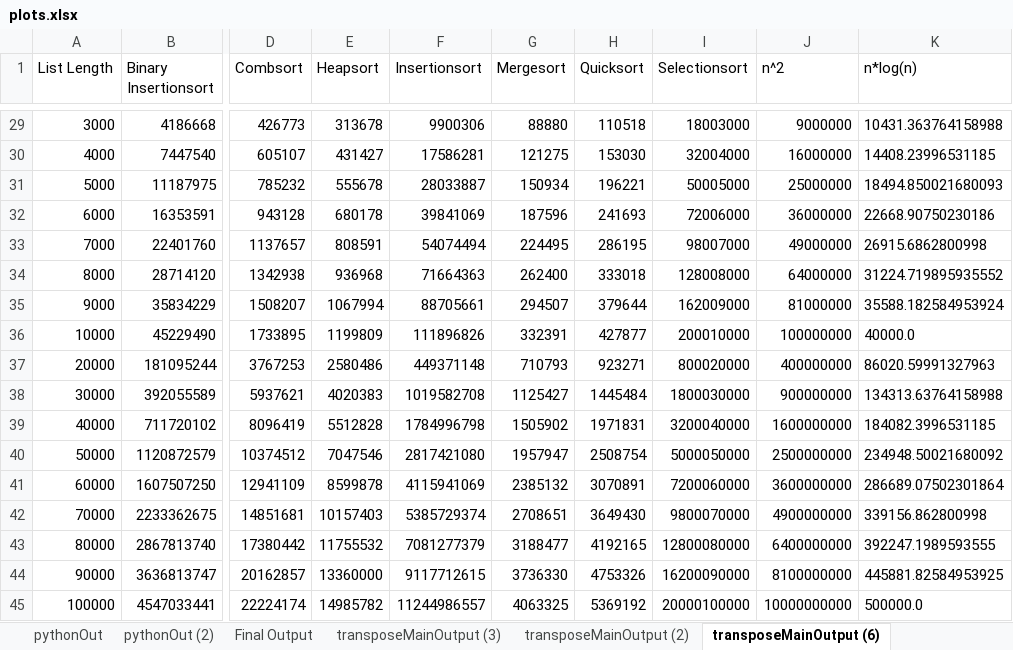
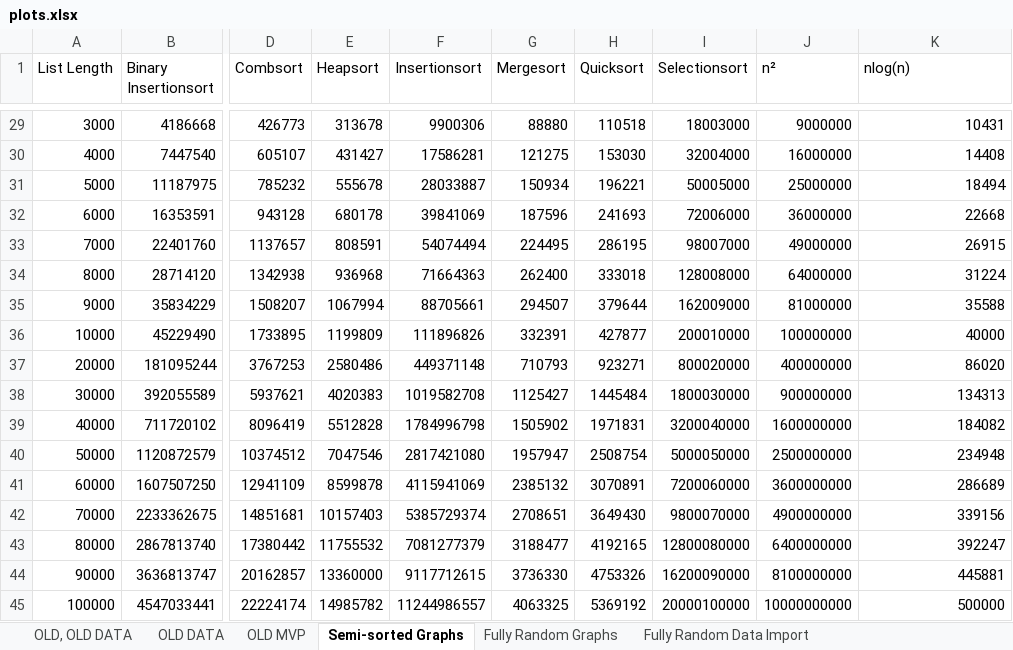
Before and after one commit to viggoStrom/GA-Sorting-Algorithms, an Excel workbook: outputs/plots.xlsx, sheet Semi-sorted Graphs, drawn as a sheet; only a part is shown, gaps mark what is left out; values as stored, in another font and other column widths than the file's, no borders; charts and pictures and table styles not drawn; the diff covers the shown part only; the diff names each change by its address in the sheet, - before the commit and + after, or states it on an @@ line.

```diff
--- a/outputs/plots.xlsx (sheet Semi-sorted Graphs)
+++ b/outputs/plots.xlsx (sheet Semi-sorted Graphs)
-sheet tab: pythonOut
+sheet tab: OLD, OLD DATA
-sheet tab: pythonOut (2)
+sheet tab: OLD DATA
-sheet tab: Final Output
+sheet tab: OLD MVP
-sheet tab: transposeMainOutput (6)
+sheet tab: Semi-sorted Graphs
-sheet tab: transposeMainOutput (3)
-sheet tab: transposeMainOutput (2)
+sheet tab: Fully Random Graphs
+sheet tab: Fully Random Data Import
-J1: n^2
+J1: n²
-K1: n*log(n)
+K1: nlog(n)
-K29 (nlog(n)): 10431.363764158988
+K29 (nlog(n)): 10431
-K30 (nlog(n)): 14408.23996531185
+K30 (nlog(n)): 14408
-K31 (nlog(n)): 18494.850021680093
+K31 (nlog(n)): 18494
-K32 (nlog(n)): 22668.90750230186
+K32 (nlog(n)): 22668
-K33 (nlog(n)): 26915.6862800998
+K33 (nlog(n)): 26915
-K34 (nlog(n)): 31224.719895935552
+K34 (nlog(n)): 31224
-K35 (nlog(n)): 35588.182584953924
+K35 (nlog(n)): 35588
-K36 (nlog(n)): 40000.0
+K36 (nlog(n)): 40000
-K37 (nlog(n)): 86020.59991327963
+K37 (nlog(n)): 86020
-K38 (nlog(n)): 134313.63764158988
+K38 (nlog(n)): 134313
-K39 (nlog(n)): 184082.3996531185
+K39 (nlog(n)): 184082
-K40 (nlog(n)): 234948.50021680092
+K40 (nlog(n)): 234948
-K41 (nlog(n)): 286689.07502301864
+K41 (nlog(n)): 286689
-K42 (nlog(n)): 339156.862800998
+K42 (nlog(n)): 339156
-K43 (nlog(n)): 392247.1989593555
+K43 (nlog(n)): 392247
-K44 (nlog(n)): 445881.82584953925
+K44 (nlog(n)): 445881
-K45 (nlog(n)): 500000.0
+K45 (nlog(n)): 500000
```
Also changed, not shown: 27 edited cells elsewhere in this sheet, other sheet tabs, charts or pictures, 23 other files.
